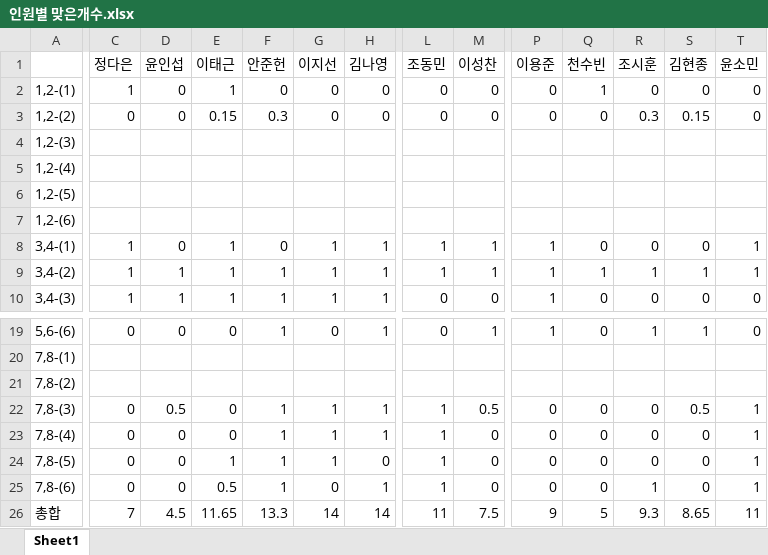
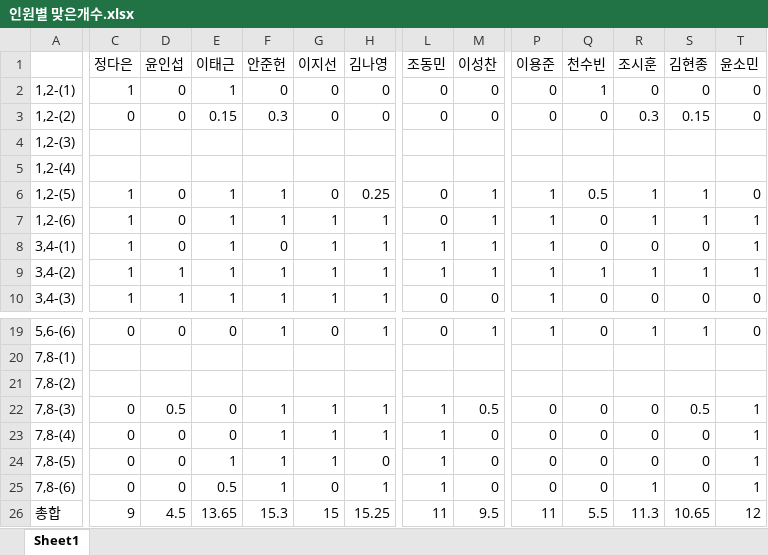
Before and after one commit to SeongGeunLee/DeepLearningStudy, an Excel workbook: PPT data/2 week/정답제출/인원별 맞은개수.xlsx, sheet Sheet1, drawn as a sheet; only a part is shown, gaps mark what is left out; values as stored, in another font and other column widths than the file's, no cell formats; the diff covers the shown part only; the diff names each change by its address in the sheet, - before the commit and + after, or states it on an @@ line.

Commit message:
0109

```diff
--- a/PPT data/2 week/정답제출/인원별 맞은개수.xlsx (sheet Sheet1)
+++ b/PPT data/2 week/정답제출/인원별 맞은개수.xlsx (sheet Sheet1)
-C6:C7 (정다은): (empty)
+C6:C7 (정다은): 1
-D6:D7 (윤인섭): (empty)
+D6:D7 (윤인섭): 0
-E6:E7 (이태근): (empty)
+E6:E7 (이태근): 1
-F6:F7 (안준헌): (empty)
+F6:F7 (안준헌): 1
-G6 (이지선): (empty)
+G6 (이지선): 0
-H6 (김나영): (empty)
+H6 (김나영): 0.25
-L6:L7 (조동민): (empty)
+L6:L7 (조동민): 0
-M6:M7 (이성찬): (empty)
+M6:M7 (이성찬): 1
-P6:P7 (이용준): (empty)
+P6:P7 (이용준): 1
-Q6 (천수빈): (empty)
+Q6 (천수빈): 0.5
-R6:R7 (조시훈): (empty)
+R6:R7 (조시훈): 1
-S6:S7 (김현종): (empty)
+S6:S7 (김현종): 1
-T6 (윤소민): (empty)
+T6 (윤소민): 0
-G7 (이지선): (empty)
+G7 (이지선): 1
-H7 (김나영): (empty)
+H7 (김나영): 1
-Q7 (천수빈): (empty)
+Q7 (천수빈): 0
-T7 (윤소민): (empty)
+T7 (윤소민): 1
-C26 (정다은): 7
+C26 (정다은): 9
-E26 (이태근): 11.65
+E26 (이태근): 13.65
-F26 (안준헌): 13.3
+F26 (안준헌): 15.3
-G26 (이지선): 14
+G26 (이지선): 15
-H26 (김나영): 14
+H26 (김나영): 15.25
-M26 (이성찬): 7.5
+M26 (이성찬): 9.5
-P26 (이용준): 9
+P26 (이용준): 11
-Q26 (천수빈): 5
+Q26 (천수빈): 5.5
-R26 (조시훈): 9.3
+R26 (조시훈): 11.3
-S26 (김현종): 8.65
+S26 (김현종): 10.65
-T26 (윤소민): 11
+T26 (윤소민): 12
```
Also changed, not shown: 4 edited cells elsewhere in this sheet, cell formats.
